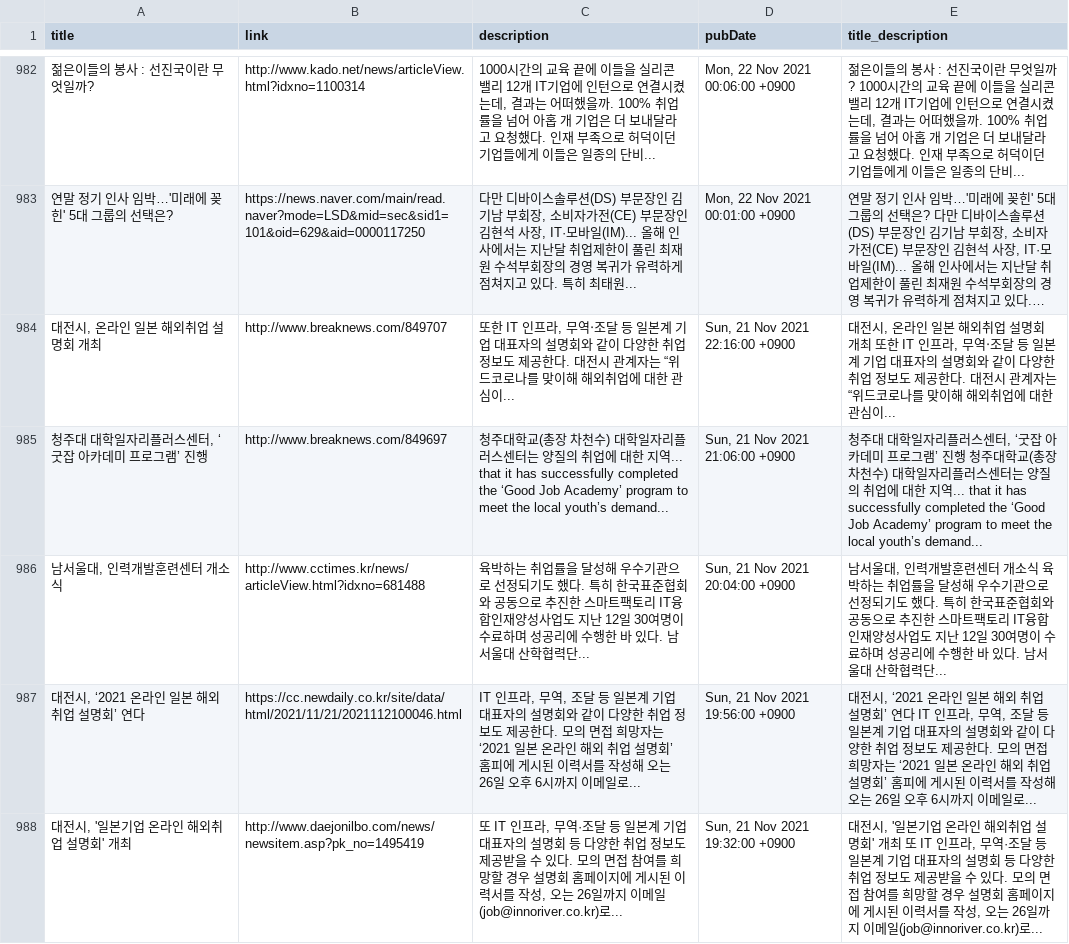
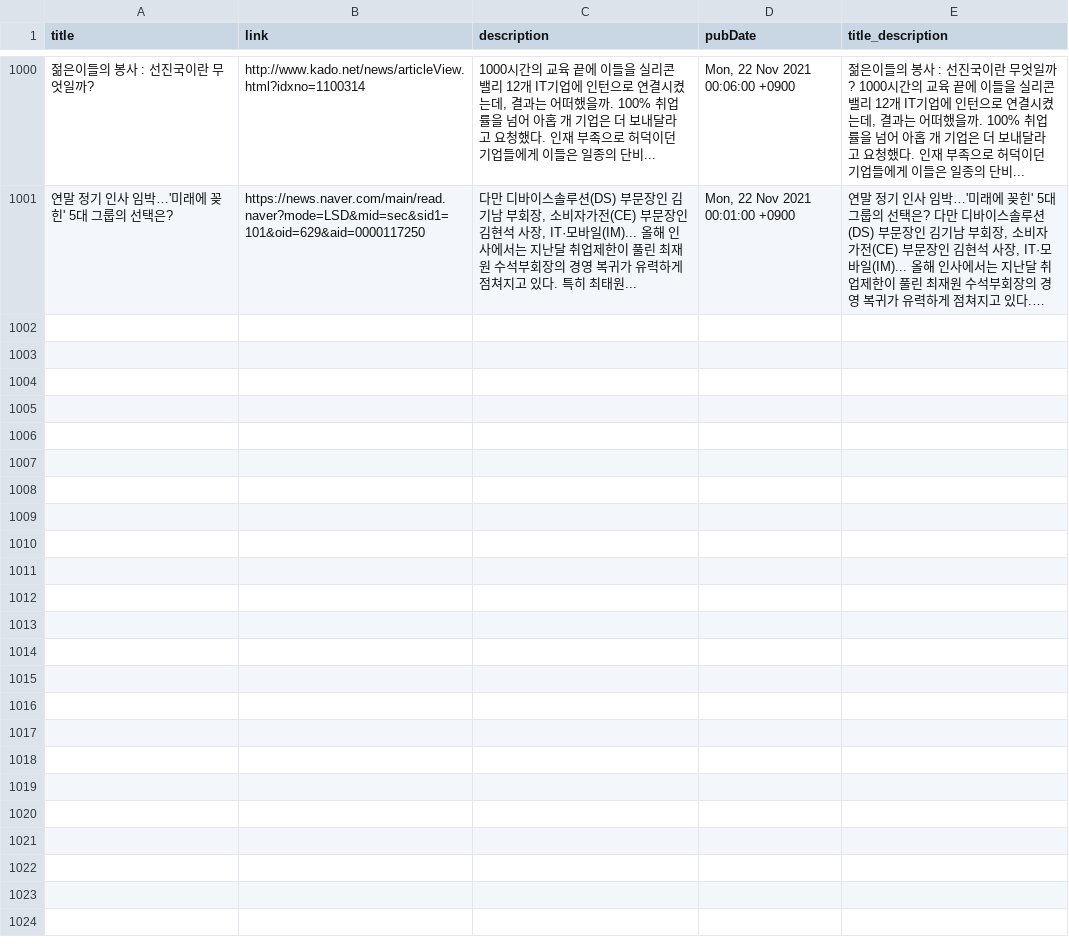
Before and after one commit to EdgarAn-Portfolio1/Recruit_DataAnalysis, a CSV file: SKY/8.flask-api-server/it_recruit_news.csv, drawn as a sheet; only a part is shown, gaps mark what is left out; long unchanged cells end in …; removed rows and columns are numbered as before the commit, all else as after; the diff covers the shown part only; the diff names each change by its address in the sheet, - before the commit and + after, or states it on an @@ line.

```diff
--- a/SKY/8.flask-api-server/it_recruit_news.csv
+++ b/SKY/8.flask-api-server/it_recruit_news.csv
-row 984: 대전시, 온라인 일본 해외취업 설명회 개최 | http://www.breaknews.com/849707 | 또한 IT 인프라, 무역‧조달 등 일본계 기업 대표자의 설명회와 같이 다양한 취업 정보도 제공한다. 대전시 관계자는 “위드코로나를 맞이해 해외취업에 대한 관심이... | Sun, 21 Nov 2021 22:16:00 +0900 | 대전시, 온라인 일본 해외취업 설명회 개최 또한 IT 인프라, 무역‧조달 등 일본계 기업 대표자의 설명회와 같이 다양한 취업 정보도 제공한다. 대전시 관계자는 “위드코로나를 맞이해 해외취업에 대한 관심이...
-row 985: 청주대 대학일자리플러스센터, ‘굿잡 아카데미 프로그램’ 진행 | http://www.breaknews.com/849697 | 청주대학교(총장 차천수) 대학일자리플러스센터는 양질의 취업에 대한 지역... that it has successfully completed the ‘Good Job Academy’ program to meet the local youth’s demand... | Sun, 21 Nov 2021 21:06:00 +0900 | 청주대 대학일자리플러스센터, ‘굿잡 아카데미 프로그램’ 진행 청주대학교(총장 차천수) 대학일자리플러스센터는 양질의 취업에 대한 지역... that it has successfully completed the ‘Good Job Academy’ program to meet the local youth’s demand...
-row 986: 남서울대, 인력개발훈련센터 개소식 | http://www.cctimes.kr/news/articleView.html?idxno=681488 | 육박하는 취업률을 달성해 우수기관으로 선정되기도 했다. 특히 한국표준협회와 공동으로 추진한 스마트팩토리 IT융합인재양성사업도 지난 12일 30여명이 수료하며 성공리에 수행한 바 있다. 남서울대 산학협력단... | Sun, 21 Nov 2021 20:04:00 +0900 | 남서울대, 인력개발훈련센터 개소식 육박하는 취업률을 달성해 우수기관으로 선정되기도 했다. 특히 한국표준협회와 공동으로 추진한 스마트팩토리 IT융합인재양성사업도 지난 12일 30여명이 수료하며 성공리에 수행한 바 있다. 남서울대 산학협력단...
-row 987: 대전시, ‘2021 온라인 일본 해외 취업 설명회’ 연다 | https://cc.newdaily.co.kr/site/data/html/2021/11/21/2021112100046.html | IT 인프라, 무역, 조달 등 일본계 기업 대표자의 설명회와 같이 다양한 취업 정보도 제공한다. 모의 면접 희망자는 ‘2021 일본 온라인 해외 취업 설명회’ 홈피에 게시된 이력서를 작성해 오는 26일 오후 6시까지 이메일로... | Sun, 21 Nov 2021 19:56:00 +0900 | 대전시, ‘2021 온라인 일본 해외 취업 설명회’ 연다 IT 인프라, 무역, 조달 등 일본계 기업 대표자의 설명회와 같이 다양한 취업 정보도 제공한다. 모의 면접 희망자는 ‘2021 일본 온라인 해외 취업 설명회’ 홈피에 게시된 이력서를 작성해 오는 26일 오후 6시까지 이메일로...
-row 988: 대전시, '일본기업 온라인 해외취업 설명회' 개최 | http://www.daejonilbo.com/news/newsitem.asp?pk_no=1495419 | 또 IT 인프라, 무역·조달 등 일본계 기업 대표자의 설명회 등 다양한 취업 정보도 제공받을 수 있다. 모의 면접 참여를 희망할 경우 설명회 홈페이지에 게시된 이력서를 작성, 오는 26일까지 이메일(job@innoriver.co.kr)로... | Sun, 21 Nov 2021 19:32:00 +0900 | 대전시, '일본기업 온라인 해외취업 설명회' 개최 또 IT 인프라, 무역·조달 등 일본계 기업 대표자의 설명회 등 다양한 취업 정보도 제공받을 수 있다. 모의 면접 참여를 희망할 경우 설명회 홈페이지에 게시된 이력서를 작성, 오는 26일까지 이메일(job@innoriver.co.kr)로...
```
Also changed, not shown: 18 added rows, 13 removed rows and 8 moved rows elsewhere in this file, SKY/8.flask-api-server/recruit1.csv, SKY/8.flask-api-server/recruit2.csv, 14 other files.
